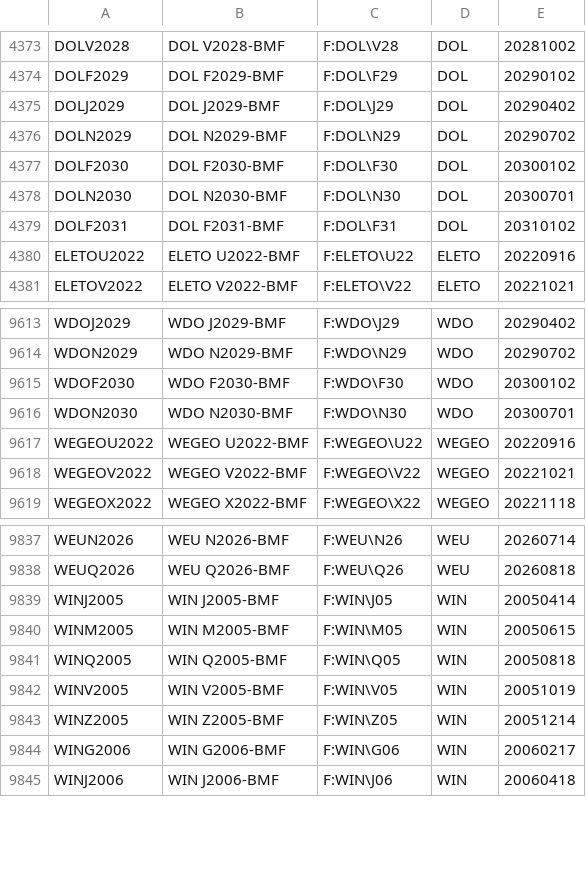
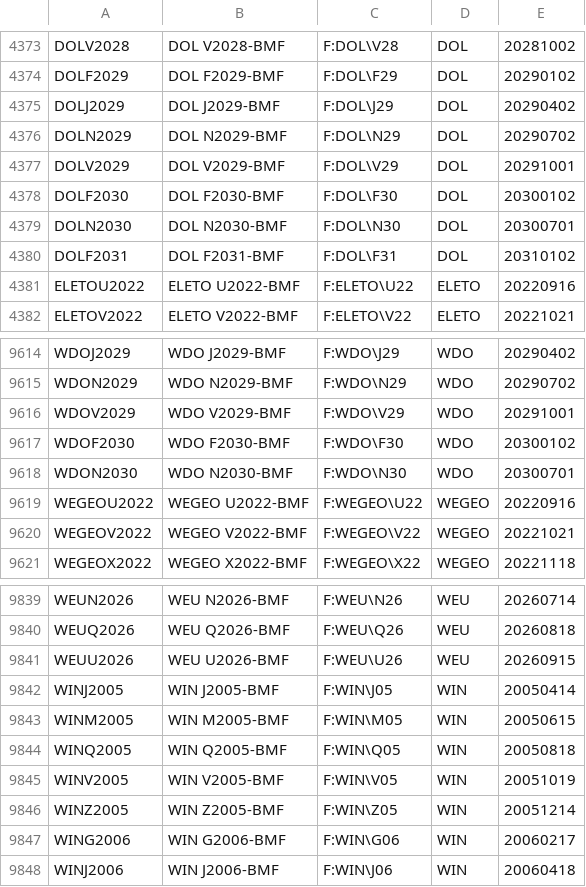
Before and after one commit to tradingview-dev/idc-expchains, a CSV file: expchains/bovespa_2_futures.csv, drawn as a sheet; only a part is shown, gaps mark what is left out.

```diff
--- a/expchains/bovespa_2_futures.csv
+++ b/expchains/bovespa_2_futures.csv
@@ -4376,2 +4376,3 @@ DOLJ2029,DOL J2029-BMF,F:DOL\J29,DOL,20290402
 DOLN2029,DOL N2029-BMF,F:DOL\N29,DOL,20290702
+DOLV2029,DOL V2029-BMF,F:DOL\V29,DOL,20291001
 DOLF2030,DOL F2030-BMF,F:DOL\F30,DOL,20300102
@@ -9614,2 +9615,3 @@ WDOJ2029,WDO J2029-BMF,F:WDO\J29,WDO,20290402
 WDON2029,WDO N2029-BMF,F:WDO\N29,WDO,20290702
+WDOV2029,WDO V2029-BMF,F:WDO\V29,WDO,20291001
 WDOF2030,WDO F2030-BMF,F:WDO\F30,WDO,20300102
@@ -9838,2 +9840,3 @@ WEUN2026,WEU N2026-BMF,F:WEU\N26,WEU,20260714
 WEUQ2026,WEU Q2026-BMF,F:WEU\Q26,WEU,20260818
+WEUU2026,WEU U2026-BMF,F:WEU\U26,WEU,20260915
 WINJ2005,WIN J2005-BMF,F:WIN\J05,WIN,20050414
```
Also changed, not shown: expchains/eex_gas_futures.csv, expchains/eex_power_futures.csv, 5 other files.
